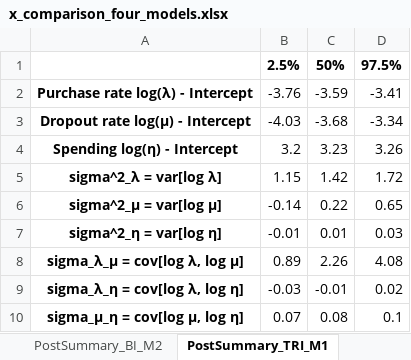
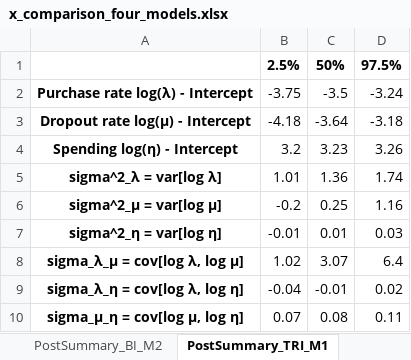
Before and after one commit to freiraum-bq/Abe_MCMC, an Excel workbook: outputs/excel/x_comparison_four_models.xlsx, sheet PostSummary_TRI_M1, drawn as a sheet; values as stored, in another font and other column widths than the file's, no borders; the diff names each change by its address in the sheet, - before the commit and + after, or states it on an @@ line.

```diff
--- a/outputs/excel/x_comparison_four_models.xlsx (sheet PostSummary_TRI_M1)
+++ b/outputs/excel/x_comparison_four_models.xlsx (sheet PostSummary_TRI_M1)
-B2: -3.76
+B2: -3.75
-C2: -3.59
+C2: -3.5
-D2: -3.41
+D2: -3.24
-B3: -4.03
+B3: -4.18
-C3: -3.68
+C3: -3.64
-D3: -3.34
+D3: -3.18
-B5: 1.15
+B5: 1.01
-C5: 1.42
+C5: 1.36
-D5: 1.72
+D5: 1.74
-B6: -0.14
+B6: -0.2
-C6: 0.22
+C6: 0.25
-D6: 0.65
+D6: 1.16
-B8: 0.89
+B8: 1.02
-C8: 2.26
+C8: 3.07
-D8: 4.08
+D8: 6.4
-B9: -0.03
+B9: -0.04
-D10: 0.1
+D10: 0.11
```
Also changed, not shown: sheet PostSummary_TRI_M2, sheet ModelFit_Table, other sheet tabs, outputs/excel/abe_replication.xlsx, 27 other files.
